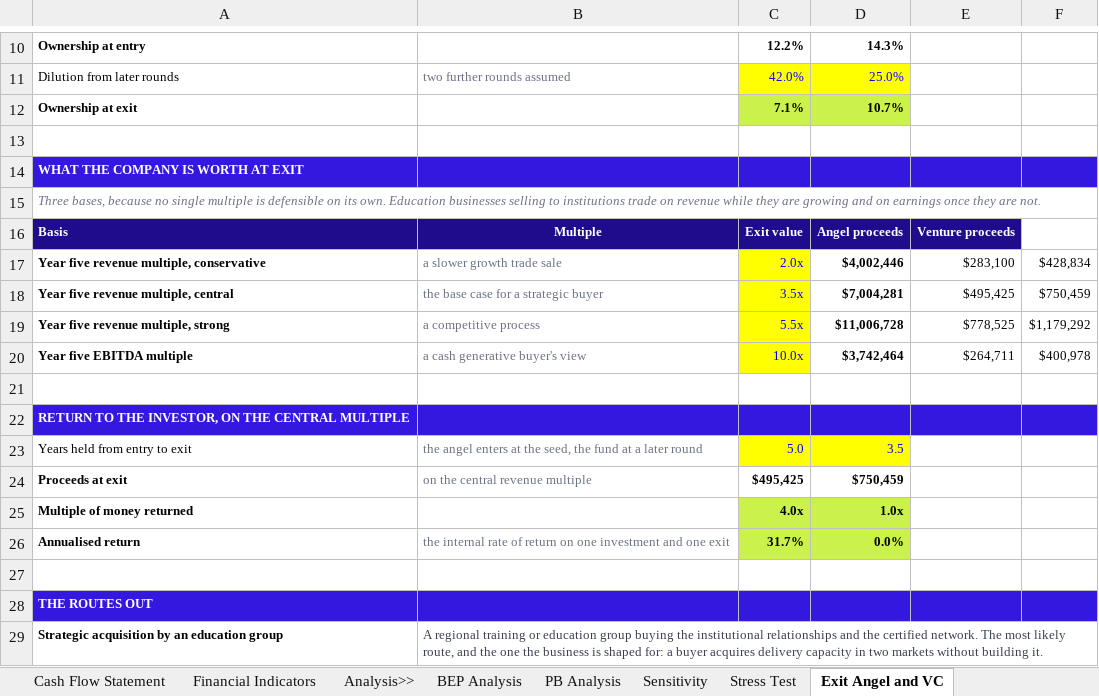
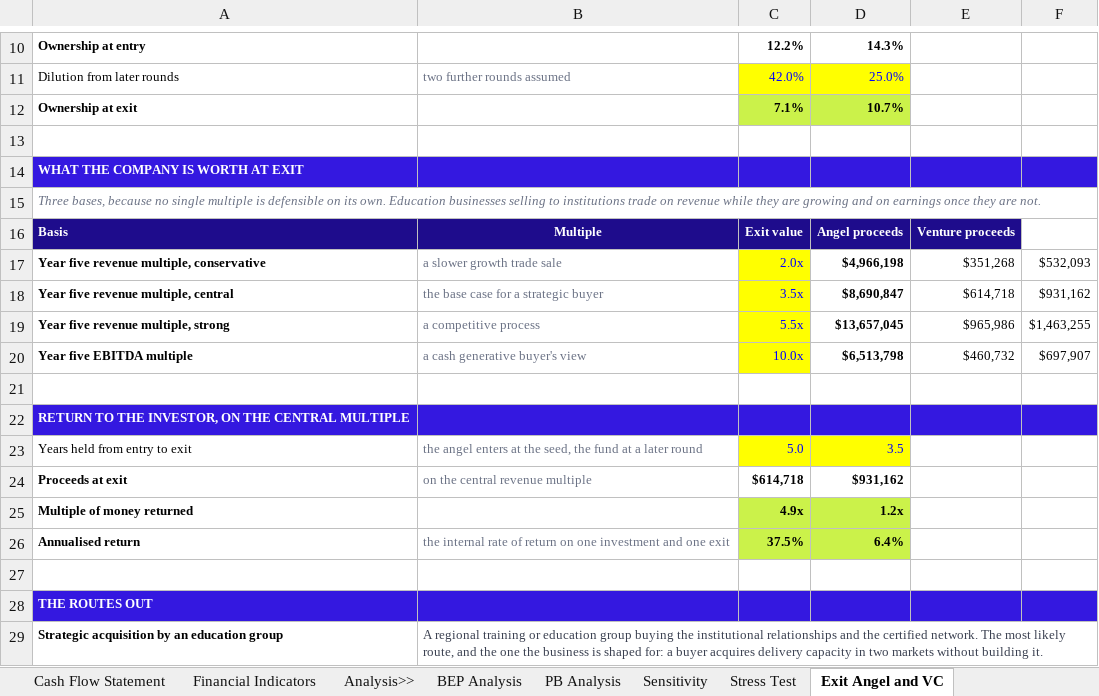
Before and after one commit to AbdelrhmanSoliman96/Abdelrhman-Soliman, an Excel workbook: output/StartPad_Financial_Model.xlsx, sheet Exit Angel and VC, drawn as a sheet; only a part is shown, gaps mark what is left out; values as stored, in another font and other column widths than the file's, no borders; the diff names each change by its address in the sheet, - before the commit and + after, or states it on an @@ line.

```diff
--- a/output/StartPad_Financial_Model.xlsx (sheet Exit Angel and VC)
+++ b/output/StartPad_Financial_Model.xlsx (sheet Exit Angel and VC)
-D17: $4,002,446
+D17: $4,966,198
-E17: $283,100
+E17: $351,268
-F17: $428,834
+F17: $532,093
-D18: $7,004,281
+D18: $8,690,847
-E18: $495,425
+E18: $614,718
-F18: $750,459
+F18: $931,162
-D19: $11,006,728
+D19: $13,657,045
-E19: $778,525
+E19: $965,986
-F19: $1,179,292
+F19: $1,463,255
-D20: $3,742,464
+D20: $6,513,798
-E20: $264,711
+E20: $460,732
-F20: $400,978
+F20: $697,907
-C24: $495,425
+C24: $614,718
-D24: $750,459
+D24: $931,162
-C25: 4.0x
+C25: 4.9x
-D25: 1.0x
+D25: 1.2x
-C26: 31.7%
+C26: 37.5%
-D26: 0.0%
+D26: 6.4%
```
Also changed, not shown: sheet Acquisitions, sheet Revenue Streams, sheet Expenses, sheet Cash Flow Statement, sheet GTM Capacity and Timing, sheet Total Revenue, 10 more sheets, formulas that keep their value, hidden cells, charts or pictures, 3 other files.
